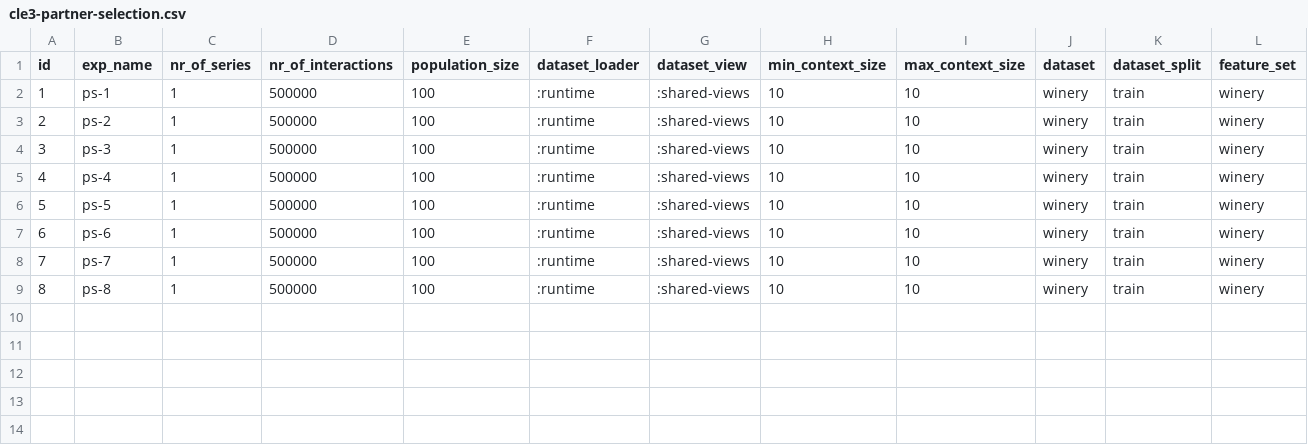
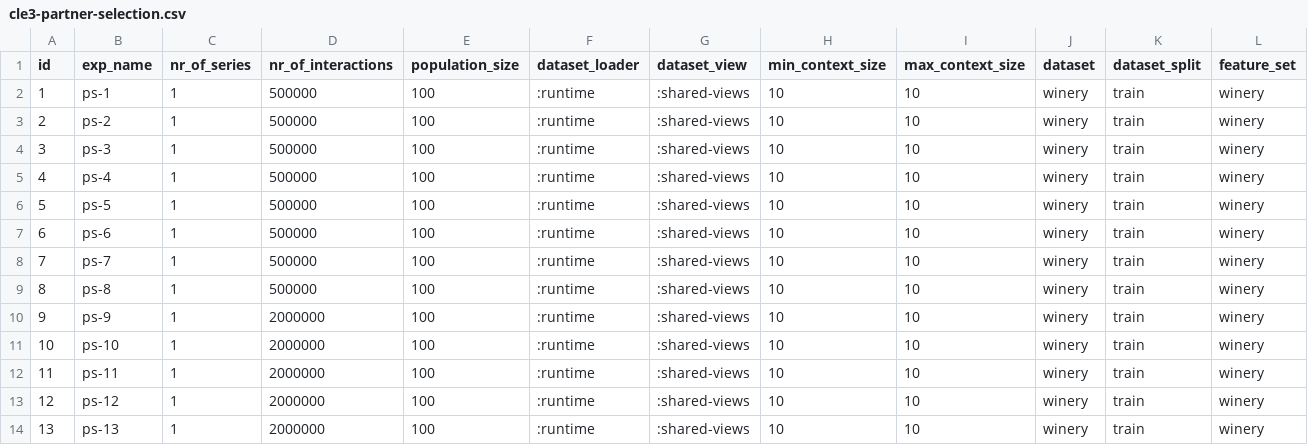
Before and after one commit to jotadwright/babel, a CSV file: experiments/concept-emergence2/batch/config/train/cle3-partner-selection.csv, drawn as a sheet; only a part is shown; rows hold the shown columns only; the diff names each change by its address in the sheet, - before the commit and + after, or states it on an @@ line.

```diff
--- a/experiments/concept-emergence2/batch/config/train/cle3-partner-selection.csv
+++ b/experiments/concept-emergence2/batch/config/train/cle3-partner-selection.csv
+row 10: 9 | ps-9 | 1 | 2000000 | 100 | :runtime | :shared-views | 10 | 10 | winery | train | winery
+row 11: 10 | ps-10 | 1 | 2000000 | 100 | :runtime | :shared-views | 10 | 10 | winery | train | winery
+row 12: 11 | ps-11 | 1 | 2000000 | 100 | :runtime | :shared-views | 10 | 10 | winery | train | winery
+row 13: 12 | ps-12 | 1 | 2000000 | 100 | :runtime | :shared-views | 10 | 10 | winery | train | winery
+row 14: 13 | ps-13 | 1 | 2000000 | 100 | :runtime | :shared-views | 10 | 10 | winery | train | winery
```
